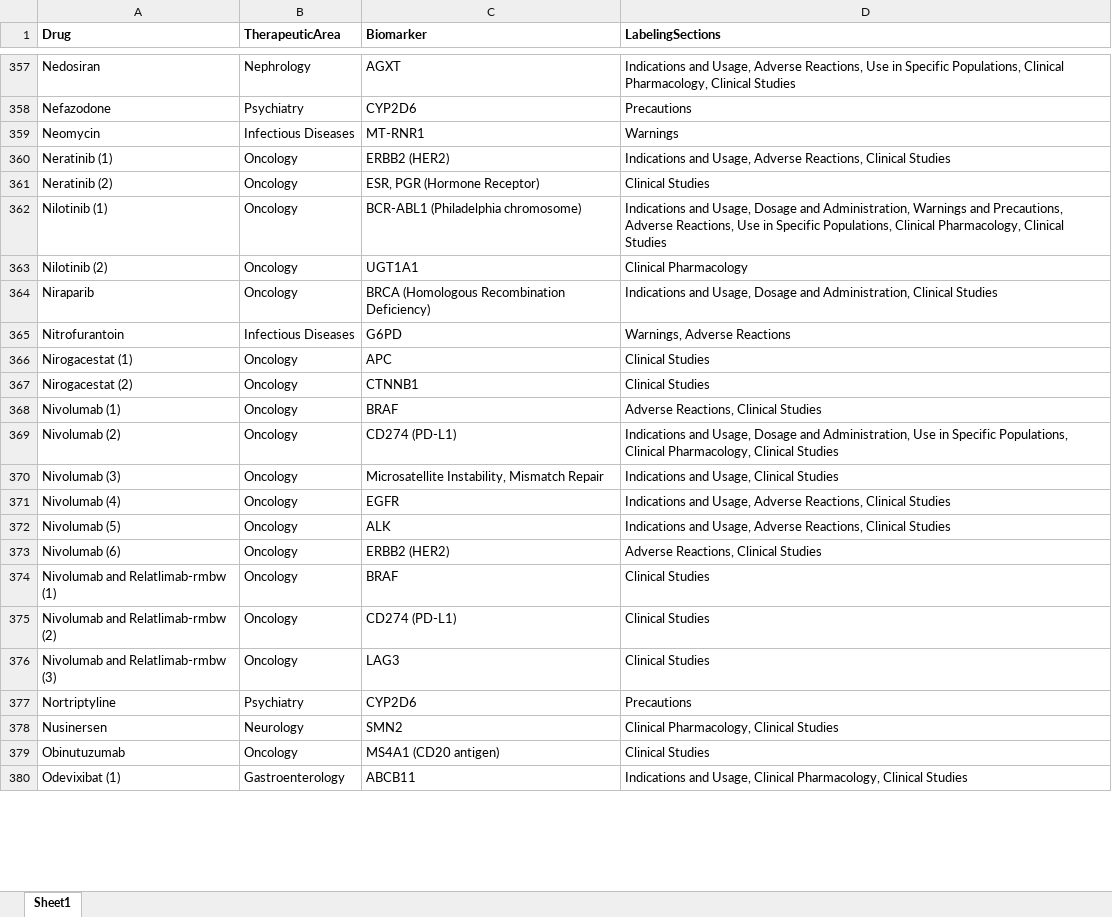
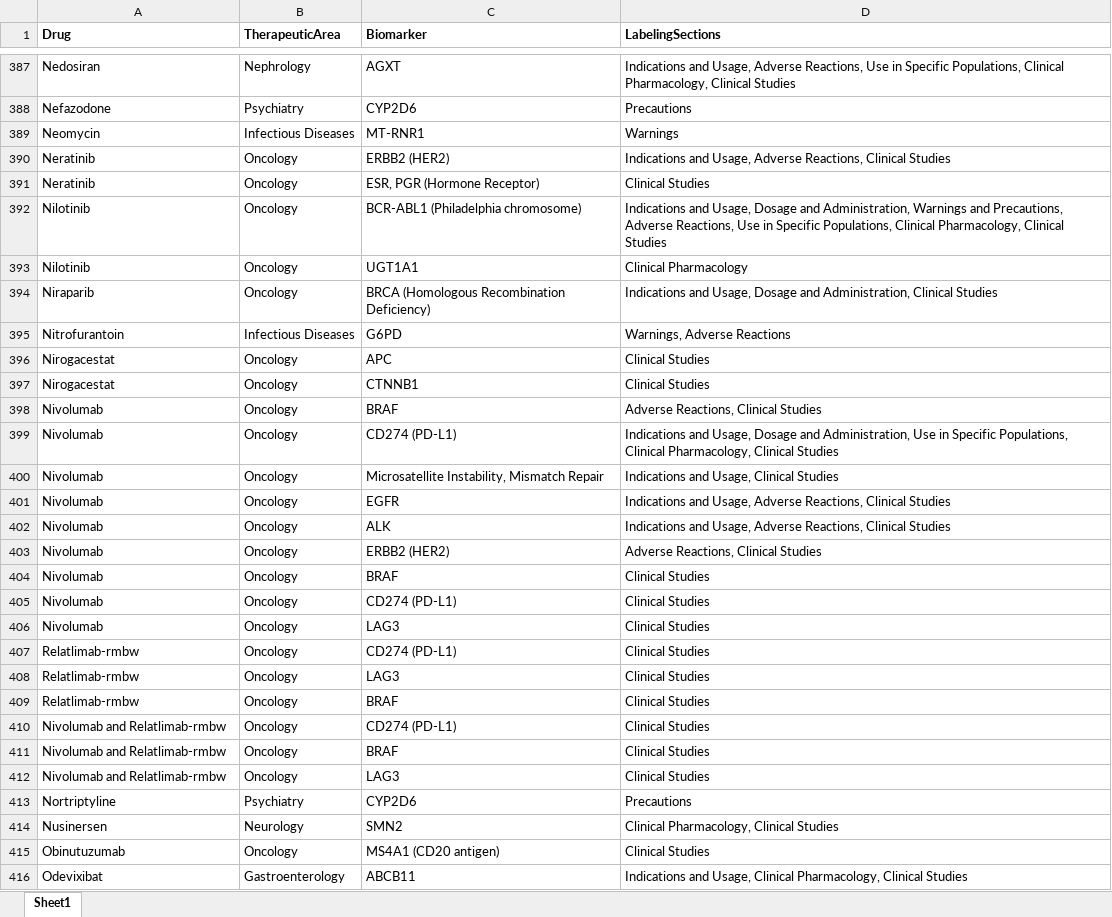
Before and after one commit to amanbioinfo/ML_based_Scaffold_Prediction, an Excel workbook: DrugEnricher/Pharmacogenomic_Biomarkers_FDA.xlsx, sheet Sheet1, drawn as a sheet; only a part is shown, gaps mark what is left out; values as stored, in another font and other column widths than the file's, no borders; addresses are those after the commit; the diff covers the shown part only; the diff names each change by its address in the sheet, - before the commit and + after, or states it on an @@ line.

Commit message:
Add files via upload

```diff
--- a/DrugEnricher/Pharmacogenomic_Biomarkers_FDA.xlsx (sheet Sheet1)
+++ b/DrugEnricher/Pharmacogenomic_Biomarkers_FDA.xlsx (sheet Sheet1)
-A390 (Drug): Neratinib (1)
+A390 (Drug): Neratinib
-A391 (Drug): Neratinib (2)
+A391 (Drug): Neratinib
-A392 (Drug): Nilotinib (1)
+A392 (Drug): Nilotinib
-A393 (Drug): Nilotinib (2)
+A393 (Drug): Nilotinib
-A396 (Drug): Nirogacestat (1)
+A396 (Drug): Nirogacestat
-A397 (Drug): Nirogacestat (2)
+A397 (Drug): Nirogacestat
-A398 (Drug): Nivolumab (1)
+A398 (Drug): Nivolumab
-A399 (Drug): Nivolumab (2)
+A399 (Drug): Nivolumab
-A400 (Drug): Nivolumab (3)
+A400 (Drug): Nivolumab
-A401 (Drug): Nivolumab (4)
+A401 (Drug): Nivolumab
-A402 (Drug): Nivolumab (5)
+A402 (Drug): Nivolumab
-A403 (Drug): Nivolumab (6)
+A403 (Drug): Nivolumab
+row 404: Nivolumab | Oncology | BRAF | Clinical Studies
+row 405: Nivolumab | Oncology | CD274 (PD-L1) | Clinical Studies
+row 406: Nivolumab | Oncology | LAG3 | Clinical Studies
+row 407: Relatlimab-rmbw | Oncology | CD274 (PD-L1) | Clinical Studies
+row 408: Relatlimab-rmbw | Oncology | LAG3 | Clinical Studies
-A409 (Drug): Nivolumab and Relatlimab-rmbw (1)
+A409 (Drug): Relatlimab-rmbw
-A410 (Drug): Nivolumab and Relatlimab-rmbw (2)
+A410 (Drug): Nivolumab and Relatlimab-rmbw
+row 411: Nivolumab and Relatlimab-rmbw | Oncology | BRAF | Clinical Studies
-A412 (Drug): Nivolumab and Relatlimab-rmbw (3)
+A412 (Drug): Nivolumab and Relatlimab-rmbw
-A416 (Drug): Odevixibat (1)
+A416 (Drug): Odevixibat
```
Also changed, not shown: 39 added rows and 332 edited cells elsewhere in this sheet.
